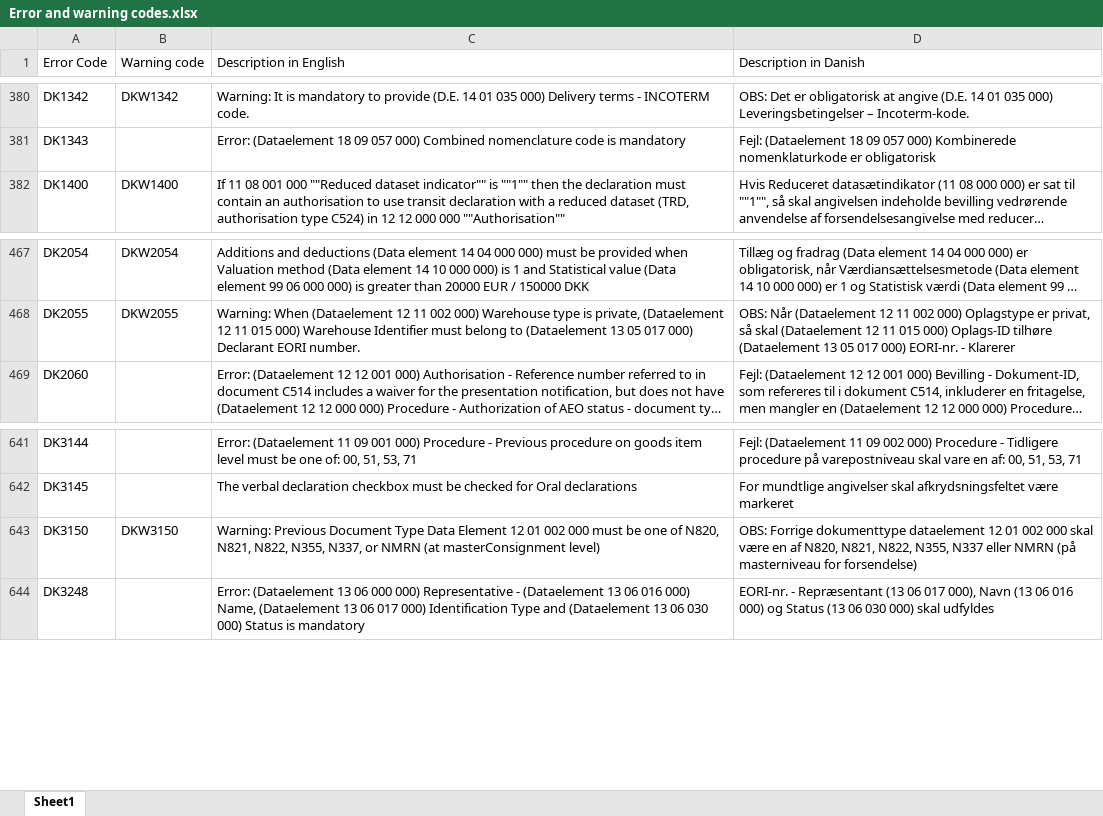
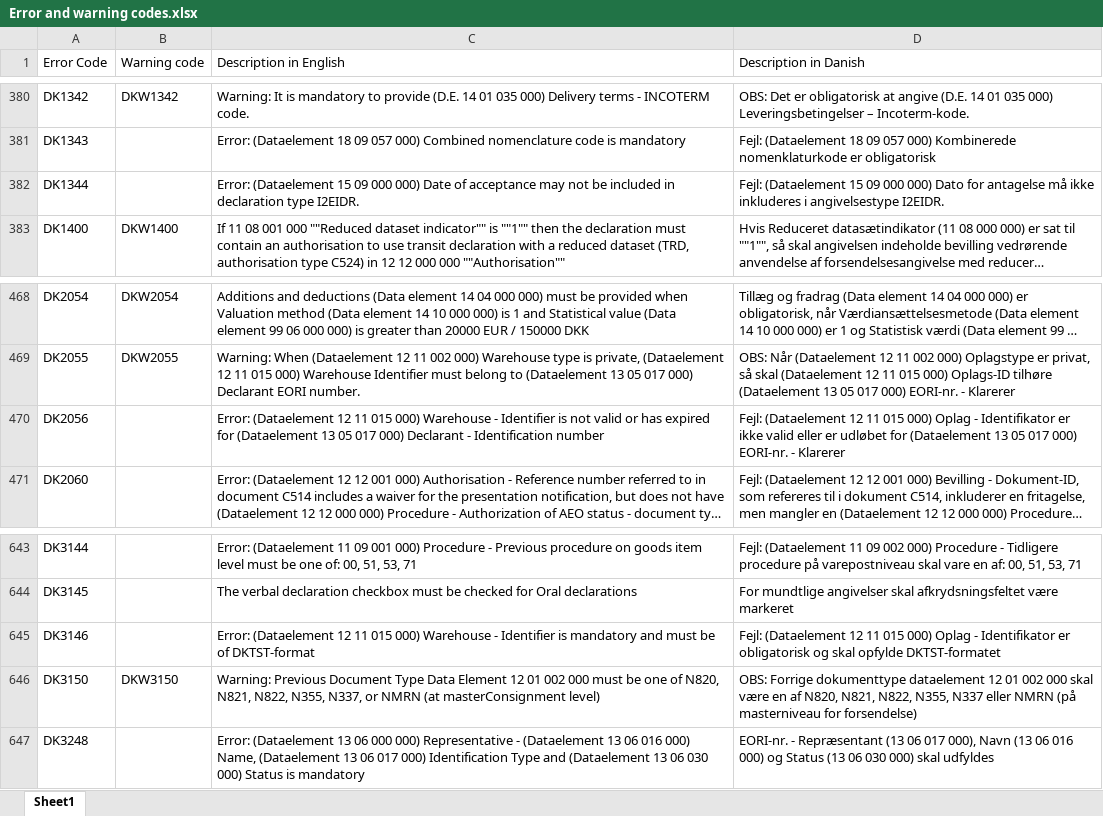
Before and after one commit to skat/dms-public, an Excel workbook: Codelists/Error and warning codes.xlsx, sheet Sheet1, drawn as a sheet; only a part is shown, gaps mark what is left out; long unchanged cells end in …; values as stored, in another font and other column widths than the file's, no cell formats; the diff names each change by its address in the sheet, - before the commit and + after, or states it on an @@ line.

Commit message:
Update Codelists

```diff
--- a/Codelists/Error and warning codes.xlsx (sheet Sheet1)
+++ b/Codelists/Error and warning codes.xlsx (sheet Sheet1)
+row 382: DK1344 |  | Error: (Dataelement 15 09 000 000) Date of acceptance may not be included in declaration type I2EIDR. | Fejl: (Dataelement 15 09 000 000) Dato for antagelse må ikke inkluderes i angivelsestype I2EIDR.
+row 470: DK2056 |  | Error: (Dataelement 12 11 015 000) Warehouse - Identifier is not valid or has expired for (Dataelement 13 05 017 000) Declarant - Identification number | Fejl: (Dataelement 12 11 015 000) Oplag - Identifikator er ikke valid eller er udløbet for (Dataelement 13 05 017 000) EORI-nr. - Klarerer
+row 645: DK3146 |  | Error: (Dataelement 12 11 015 000) Warehouse - Identifier is mandatory and must be of DKTST-format | Fejl: (Dataelement 12 11 015 000) Oplag - Identifikator er obligatorisk og skal opfylde DKTST-formatet
```
Also changed, not shown: cell formats, Codelists/Codelists - Import.xlsx, 3 other files.
